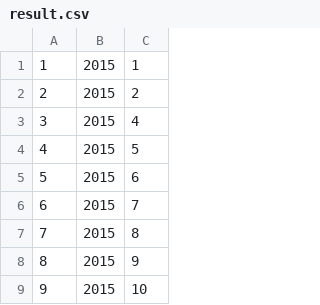
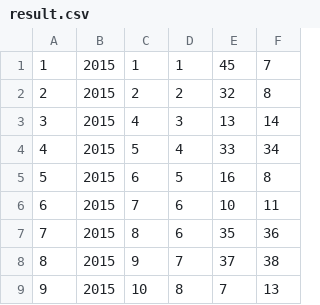
Before and after one commit to tettus23m/report, a CSV file: result.csv, drawn as a sheet; only a part is shown; the diff names each change by its address in the sheet, - before the commit and + after, or states it on an @@ line.

Commit message:
Update result.csv

```diff
--- a/result.csv
+++ b/result.csv
+column D, rows 1-9: 1 | 2 | 3 | 4 | 5 | 6 | 6 | 7 | 8
+column E, rows 1-9: 45 | 32 | 13 | 33 | 16 | 10 | 35 | 37 | 7
+column F, rows 1-9: 7 | 8 | 14 | 34 | 8 | 11 | 36 | 38 | 13
```
